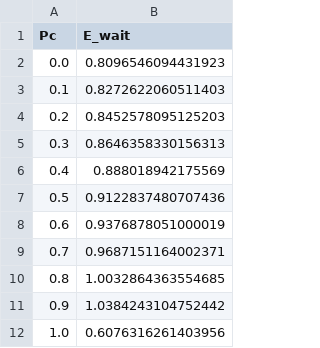
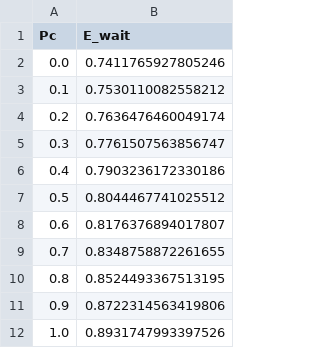
Before and after one commit to saramalaspina/Project_PMCSN, a CSV file: output/plot/pc/scalability/finite.csv, drawn as a sheet.

Commit message:
plot

```diff
--- a/output/plot/pc/scalability/finite.csv
+++ b/output/plot/pc/scalability/finite.csv
@@ -1,12 +1,12 @@
 Pc,E_wait
-0.0,0.8096546094431923
-0.1,0.8272622060511403
-0.2,0.8452578095125203
-0.3,0.8646358330156313
-0.4,0.888018942175569
-0.5,0.9122837480707436
-0.6,0.9376878051000019
-0.7,0.9687151164002371
-0.8,1.0032864363554685
-0.9,1.0384243104752442
-1.0,0.6076316261403956
+0.0,0.7411765927805246
+0.1,0.7530110082558212
+0.2,0.7636476460049174
+0.3,0.7761507563856747
+0.4,0.7903236172330186
+0.5,0.8044467741025512
+0.6,0.8176376894017807
+0.7,0.8348758872261655
+0.8,0.8524493367513195
+0.9,0.8722314563419806
+1.0,0.8931747993397526
```
Also changed, not shown: 15 other files.
